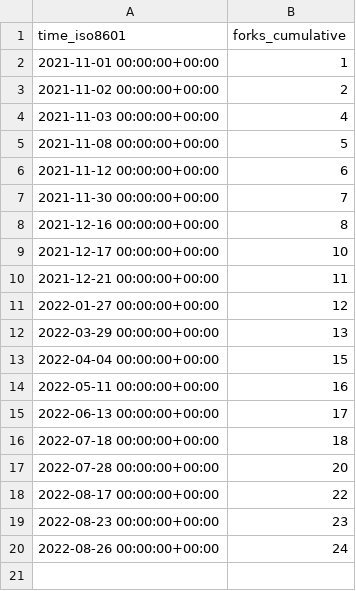
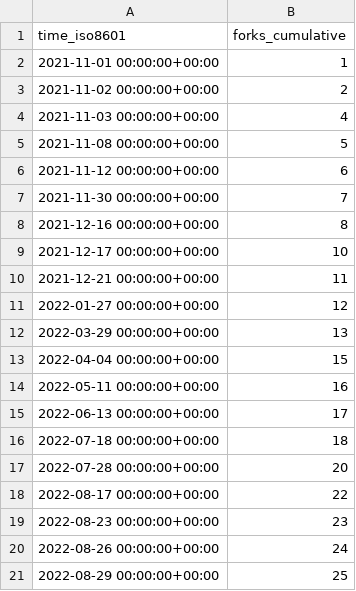
Before and after one commit to aws-samples/aws-customer-playbook-framework, a CSV file: aws-samples/aws-customer-playbook-framework/ghrs-data/forks.csv, drawn as a sheet.

```diff
--- a/aws-samples/aws-customer-playbook-framework/ghrs-data/forks.csv
+++ b/aws-samples/aws-customer-playbook-framework/ghrs-data/forks.csv
@@ -20 +20,2 @@ time_iso8601,forks_cumulative
 2022-08-26 00:00:00+00:00,24
+2022-08-29 00:00:00+00:00,25
```
